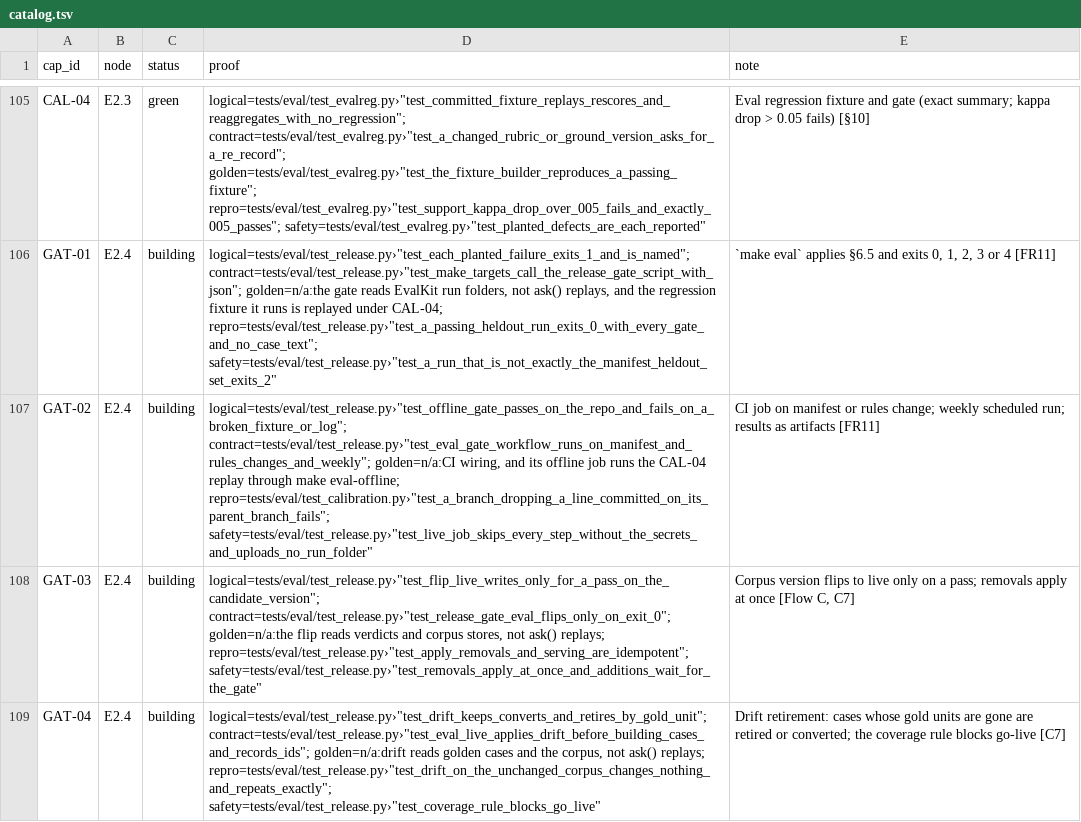
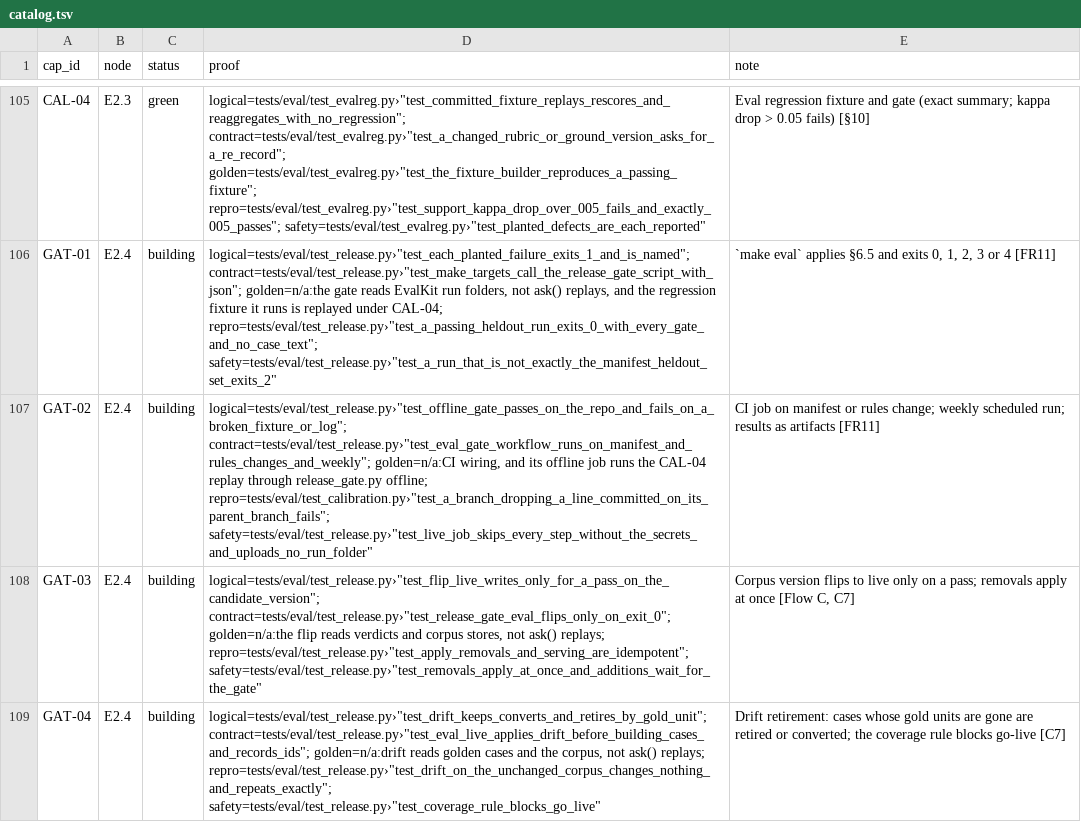
Before and after one commit to biplob819/course-assistant, a TSV file: docs/graph/catalog.tsv, drawn as a sheet; only a part is shown, gaps mark what is left out; the diff names each change by its address in the sheet, - before the commit and + after, or states it on an @@ line.

```diff
--- a/docs/graph/catalog.tsv
+++ b/docs/graph/catalog.tsv
-D107 (proof): …replay through make eval-offline; repro=tests/eval/test_calibration.py›"test_a_branch_dropping_a_line_committed_on_its_parent_branch_fails"; safety=tests/eval/test_release.py›"test_live_job_skips_every_step_without_the_secrets_and_uploads_no_run_folder"
+D107 (proof): …replay through release_gate.py offline; repro=tests/eval/test_calibration.py›"test_a_branch_dropping_a_line_committed_on_its_parent_branch_fails"; safety=tests/eval/test_release.py›"test_live_job_skips_every_step_without_the_secrets_and_uploads_no_run_folder"
```
Also changed, not shown: 18 other files.
